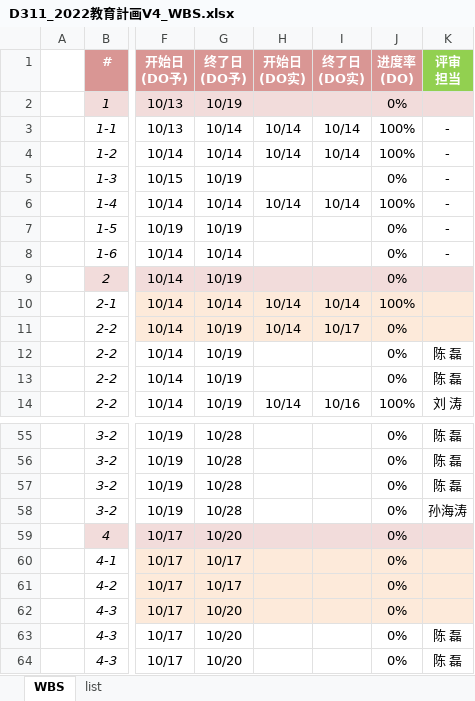
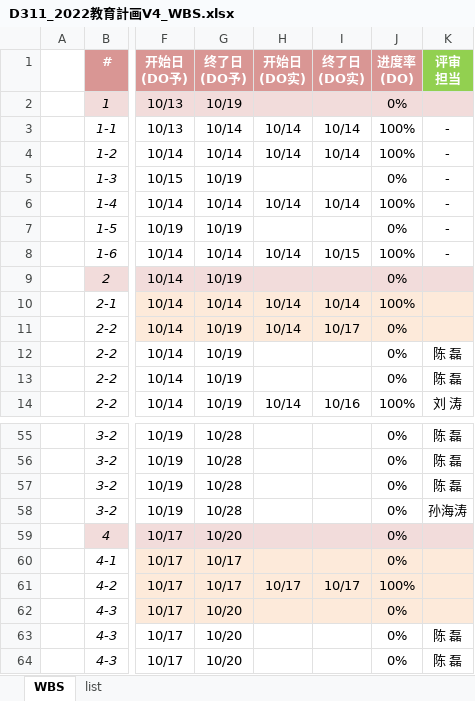
Before and after one commit to machao-hyron/skillup, an Excel workbook: D311_2022教育計画V4_WBS.xlsx, sheet WBS, drawn as a sheet; only a part is shown, gaps mark what is left out; values as stored, in another font and other column widths than the file's, no borders; the diff names each change by its address in the sheet, - before the commit and + after, or states it on an @@ line.

Commit message:
WBS update

```diff
--- a/D311_2022教育計画V4_WBS.xlsx (sheet WBS)
+++ b/D311_2022教育計画V4_WBS.xlsx (sheet WBS)
-H8 (开始日 (DO实)): (empty)
+H8 (开始日 (DO实)): 10/14
-I8 (终了日 (DO实)): (empty)
+I8 (终了日 (DO实)): 10/15
-J8 (进度率 (DO)): 0%
+J8 (进度率 (DO)): 100%
-H61 (开始日 (DO实)): (empty)
+H61 (开始日 (DO实)): 10/17
-I61 (终了日 (DO实)): (empty)
+I61 (终了日 (DO实)): 10/17
-J61 (进度率 (DO)): 0%
+J61 (进度率 (DO)): 100%
```
